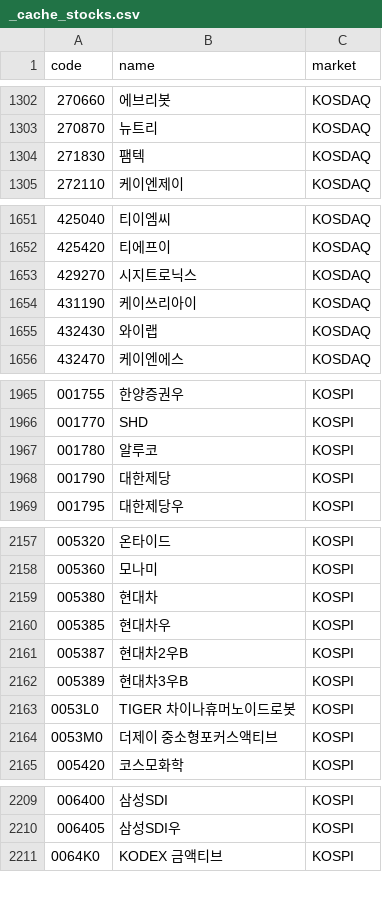
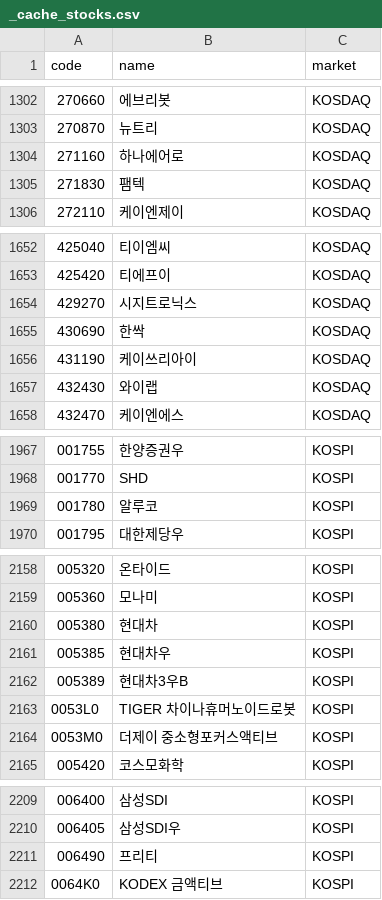
Before and after one commit to 84west0925-jk/kospi-signal-scanner, a CSV file: data/themes/_cache_stocks.csv, drawn as a sheet; only a part is shown, gaps mark what is left out; removed rows and columns are numbered as before the commit, all else as after; the diff covers the shown part only; the diff names each change by its address in the sheet, - before the commit and + after, or states it on an @@ line.

```diff
--- a/data/themes/_cache_stocks.csv
+++ b/data/themes/_cache_stocks.csv
+row 1304: 271160 | 하나에어로 | KOSDAQ
+row 1655: 430690 | 한싹 | KOSDAQ
-row 1968: 001790 | 대한제당 | KOSPI
-row 2161: 005387 | 현대차2우B | KOSPI
+row 2211: 006490 | 프리티 | KOSPI
```
Also changed, not shown: 3 removed rows elsewhere in this file, data/themes/_cache_industry_membership.csv, data/themes/_cache_theme_membership.csv, 4 other files.
